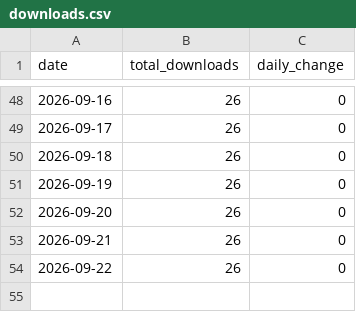
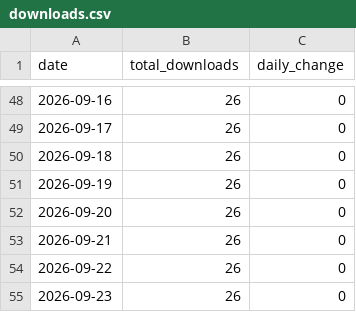
Before and after one commit to zakariabinsaifullah/wpaiscanner, a CSV file: data/downloads.csv, drawn as a sheet; only a part is shown, gaps mark what is left out; the diff names each change by its address in the sheet, - before the commit and + after, or states it on an @@ line.

```diff
--- a/data/downloads.csv
+++ b/data/downloads.csv
+row 55: 2026-09-23 | 26 | 0
```
Also changed, not shown: 1 other file.
